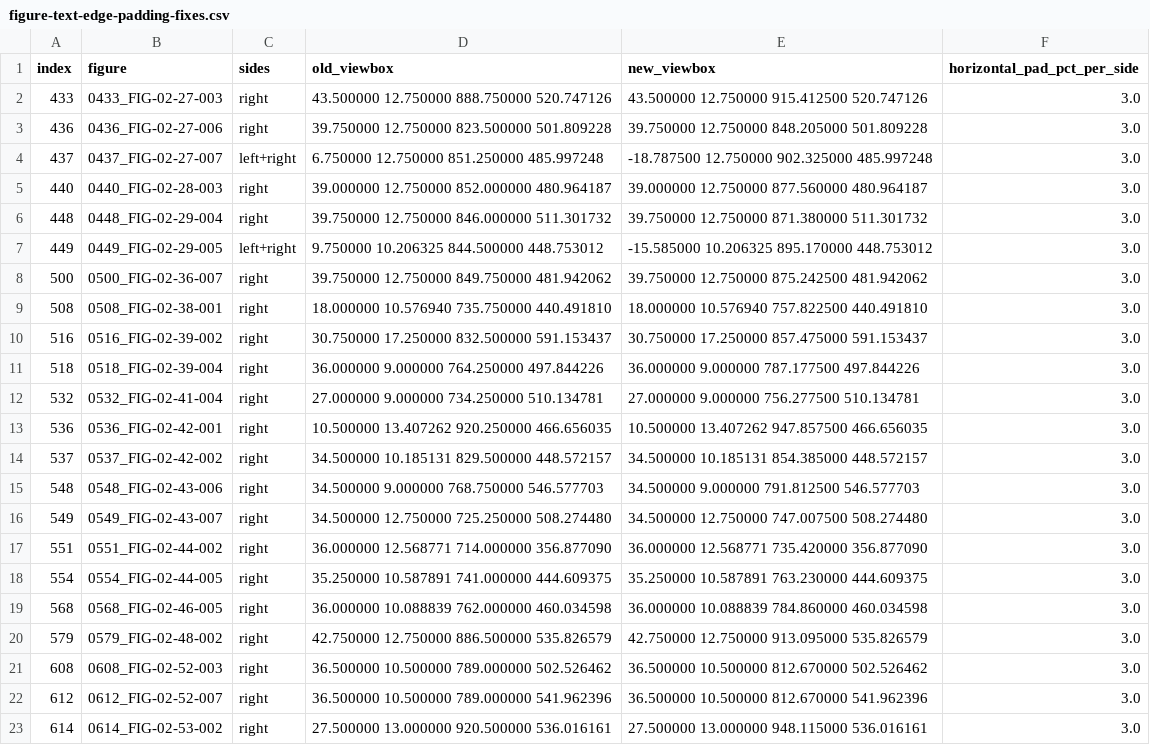
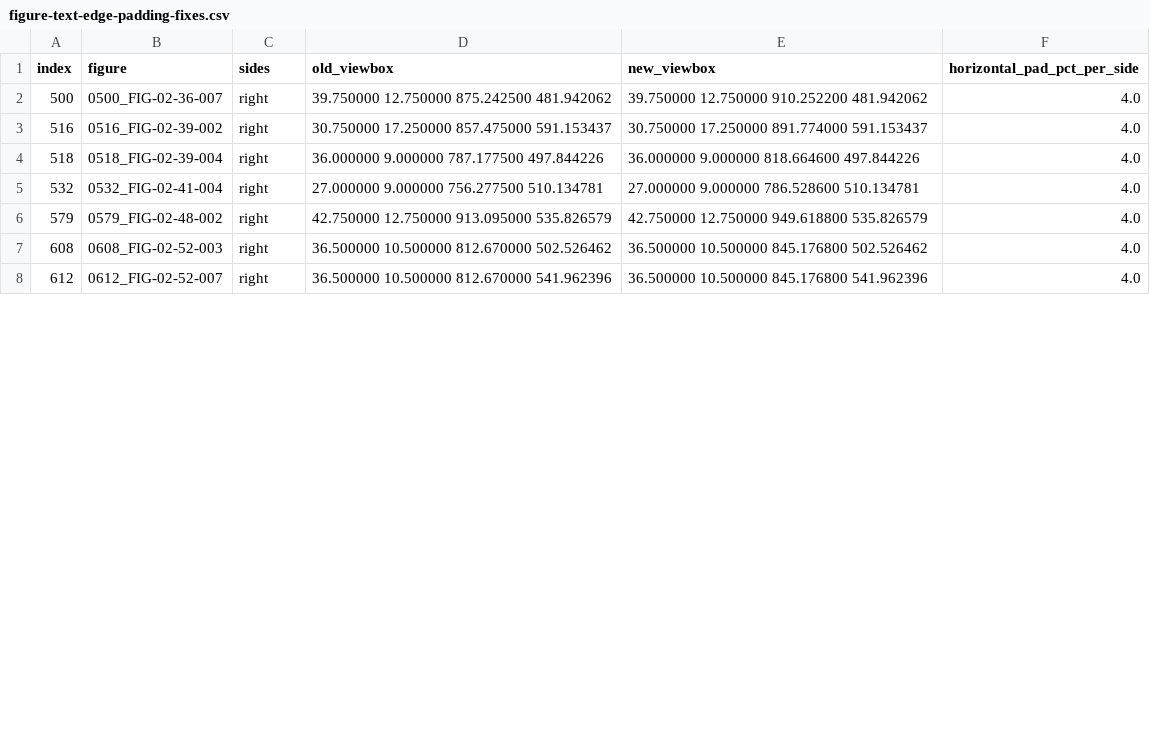
Before and after one commit to Tarwyn76/FE-Study-Guide, a CSV file: meta/figure-text-edge-padding-fixes.csv, drawn as a sheet; only a part is shown; the diff covers the shown part only.

```diff
--- a/meta/figure-text-edge-padding-fixes.csv
+++ b/meta/figure-text-edge-padding-fixes.csv
@@ -1,23 +1,8 @@
 index,figure,sides,old_viewbox,new_viewbox,horizontal_pad_pct_per_side
-433,0433_FIG-02-27-003,right,43.500000 12.750000 888.750000 520.747126,43.500000 12.750000 915.412500 520.747126,3.0
-436,0436_FIG-02-27-006,right,39.750000 12.750000 823.500000 501.809228,39.750000 12.750000 848.205000 501.809228,3.0
-437,0437_FIG-02-27-007,left+right,6.750000 12.750000 851.250000 485.997248,-18.787500 12.750000 902.325000 485.997248,3.0
-440,0440_FIG-02-28-003,right,39.000000 12.750000 852.000000 480.964187,39.000000 12.750000 877.560000 480.964187,3.0
-448,0448_FIG-02-29-004,right,39.750000 12.750000 846.000000 511.301732,39.750000 12.750000 871.380000 511.301732,3.0
-449,0449_FIG-02-29-005,left+right,9.750000 10.206325 844.500000 448.753012,-15.585000 10.206325 895.170000 448.753012,3.0
-500,0500_FIG-02-36-007,right,39.750000 12.750000 849.750000 481.942062,39.750000 12.750000 875.242500 481.942062,3.0
-508,0508_FIG-02-38-001,right,18.000000 10.576940 735.750000 440.491810,18.000000 10.576940 757.822500 440.491810,3.0
-516,0516_FIG-02-39-002,right,30.750000 17.250000 832.500000 591.153437,30.750000 17.250000 857.475000 591.153437,3.0
-518,0518_FIG-02-39-004,right,36.000000 9.000000 764.250000 497.844226,36.000000 9.000000 787.177500 497.844226,3.0
-532,0532_FIG-02-41-004,right,27.000000 9.000000 734.250000 510.134781,27.000000 9.000000 756.277500 510.134781,3.0
-536,0536_FIG-02-42-001,right,10.500000 13.407262 920.250000 466.656035,10.500000 13.407262 947.857500 466.656035,3.0
-537,0537_FIG-02-42-002,right,34.500000 10.185131 829.500000 448.572157,34.500000 10.185131 854.385000 448.572157,3.0
-548,0548_FIG-02-43-006,right,34.500000 9.000000 768.750000 546.577703,34.500000 9.000000 791.812500 546.577703,3.0
-549,0549_FIG-02-43-007,right,34.500000 12.750000 725.250000 508.274480,34.500000 12.750000 747.007500 508.274480,3.0
-551,0551_FIG-02-44-002,right,36.000000 12.568771 714.000000 356.877090,36.000000 12.568771 735.420000 356.877090,3.0
-554,0554_FIG-02-44-005,right,35.250000 10.587891 741.000000 444.609375,35.250000 10.587891 763.230000 444.609375,3.0
-568,0568_FIG-02-46-005,right,36.000000 10.088839 762.000000 460.034598,36.000000 10.088839 784.860000 460.034598,3.0
-579,0579_FIG-02-48-002,right,42.750000 12.750000 886.500000 535.826579,42.750000 12.750000 913.095000 535.826579,3.0
-608,0608_FIG-02-52-003,right,36.500000 10.500000 789.000000 502.526462,36.500000 10.500000 812.670000 502.526462,3.0
-612,0612_FIG-02-52-007,right,36.500000 10.500000 789.000000 541.962396,36.500000 10.500000 812.670000 541.962396,3.0
-614,0614_FIG-02-53-002,right,27.500000 13.000000 920.500000 536.016161,27.500000 13.000000 948.115000 536.016161,3.0
+500,0500_FIG-02-36-007,right,39.750000 12.750000 875.242500 481.942062,39.750000 12.750000 910.252200 481.942062,4.0
+516,0516_FIG-02-39-002,right,30.750000 17.250000 857.475000 591.153437,30.750000 17.250000 891.774000 591.153437,4.0
+518,0518_FIG-02-39-004,right,36.000000 9.000000 787.177500 497.844226,36.000000 9.000000 818.664600 497.844226,4.0
+532,0532_FIG-02-41-004,right,27.000000 9.000000 756.277500 510.134781,27.000000 9.000000 786.528600 510.134781,4.0
+579,0579_FIG-02-48-002,right,42.750000 12.750000 913.095000 535.826579,42.750000 12.750000 949.618800 535.826579,4.0
+608,0608_FIG-02-52-003,right,36.500000 10.500000 812.670000 502.526462,36.500000 10.500000 845.176800 502.526462,4.0
+612,0612_FIG-02-52-007,right,36.500000 10.500000 812.670000 541.962396,36.500000 10.500000 845.176800 541.962396,4.0
```
Also changed, not shown: 8 removed rows and 30 edited cells elsewhere in this file, 34 other files.
